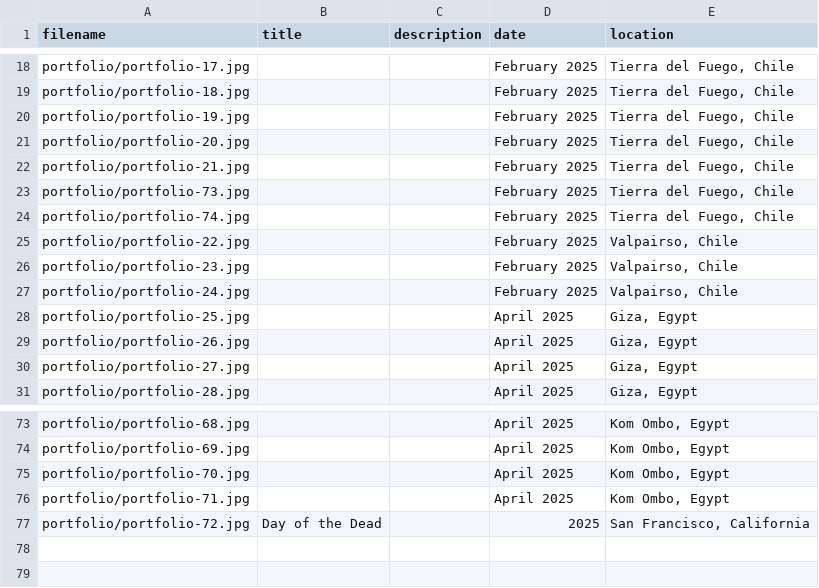
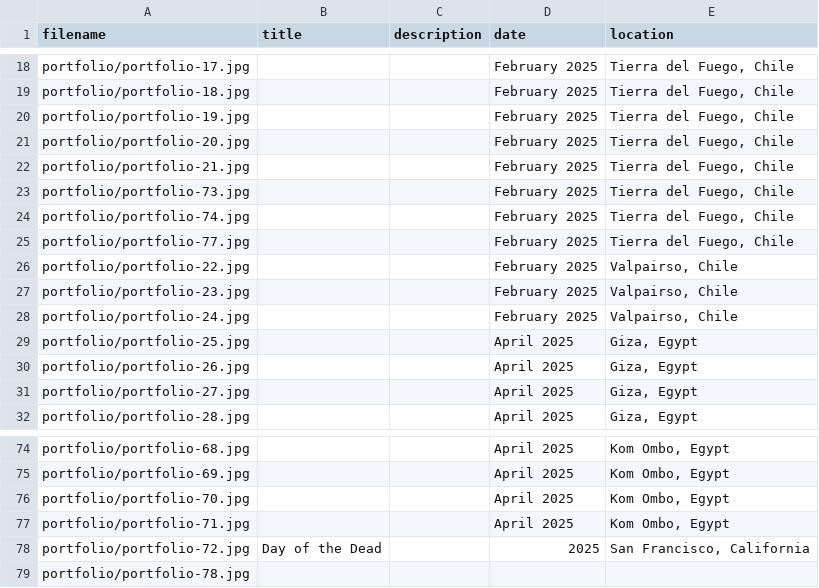
Before and after one commit to jgwacker/zoe-website, a CSV file: data/photography-masonry.csv, drawn as a sheet; only a part is shown, gaps mark what is left out; the diff names each change by its address in the sheet, - before the commit and + after, or states it on an @@ line.

```diff
--- a/data/photography-masonry.csv
+++ b/data/photography-masonry.csv
+row 25: portfolio/portfolio-77.jpg |  |  | February 2025 | Tierra del Fuego, Chile
+row 79: portfolio/portfolio-78.jpg
```
Also changed, not shown: 6 other files.
